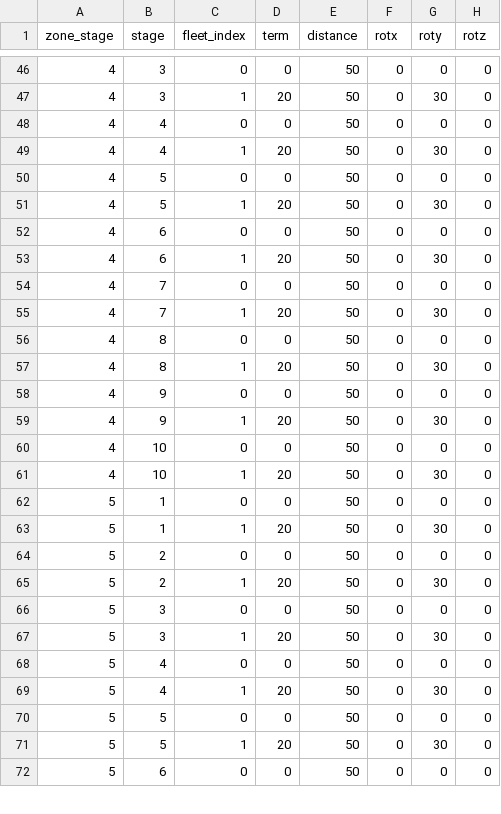
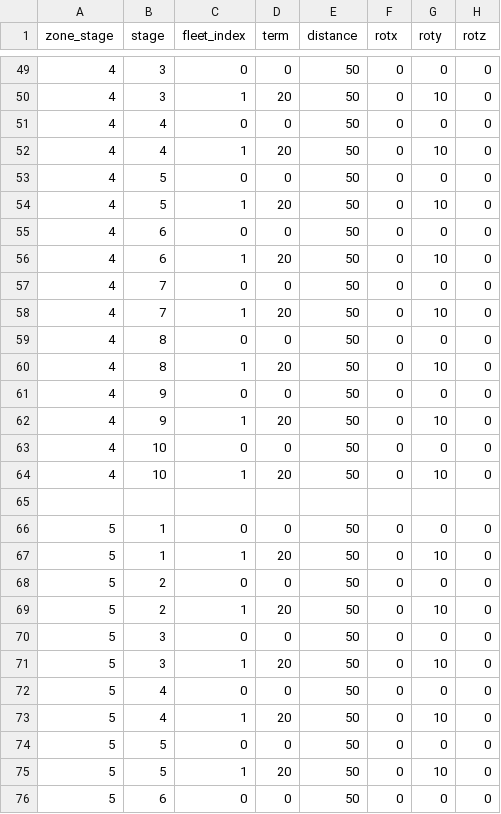
Before and after one commit to gsyan/thefirst_client_unity, a CSV file: Assets/Resources/DataTable/Zone/datatable_zone_enemy_fleet.csv, drawn as a sheet; only a part is shown, gaps mark what is left out; the diff covers the shown part only.

```diff
--- a/Assets/Resources/DataTable/Zone/datatable_zone_enemy_fleet.csv
+++ b/Assets/Resources/DataTable/Zone/datatable_zone_enemy_fleet.csv
@@ -46,27 +49,28 @@ zone_stage,stage,fleet_index,term,distance,rotx,roty,rotz
 4,3,0,0,50,0,0,0
-4,3,1,20,50,0,30,0
+4,3,1,20,50,0,10,0
 4,4,0,0,50,0,0,0
-4,4,1,20,50,0,30,0
+4,4,1,20,50,0,10,0
 4,5,0,0,50,0,0,0
-4,5,1,20,50,0,30,0
+4,5,1,20,50,0,10,0
 4,6,0,0,50,0,0,0
-4,6,1,20,50,0,30,0
+4,6,1,20,50,0,10,0
 4,7,0,0,50,0,0,0
-4,7,1,20,50,0,30,0
+4,7,1,20,50,0,10,0
 4,8,0,0,50,0,0,0
-4,8,1,20,50,0,30,0
+4,8,1,20,50,0,10,0
 4,9,0,0,50,0,0,0
-4,9,1,20,50,0,30,0
+4,9,1,20,50,0,10,0
 4,10,0,0,50,0,0,0
-4,10,1,20,50,0,30,0
+4,10,1,20,50,0,10,0
+,,,,,,,
 5,1,0,0,50,0,0,0
-5,1,1,20,50,0,30,0
+5,1,1,20,50,0,10,0
 5,2,0,0,50,0,0,0
-5,2,1,20,50,0,30,0
+5,2,1,20,50,0,10,0
 5,3,0,0,50,0,0,0
-5,3,1,20,50,0,30,0
+5,3,1,20,50,0,10,0
 5,4,0,0,50,0,0,0
-5,4,1,20,50,0,30,0
+5,4,1,20,50,0,10,0
 5,5,0,0,50,0,0,0
-5,5,1,20,50,0,30,0
+5,5,1,20,50,0,10,0
 5,6,0,0,50,0,0,0
```
Also changed, not shown: 7 added rows and 107 edited cells elsewhere in this file, Assets/Resources/DataTable/Zone/datatable_zone_enemy.csv, 11 other files.
